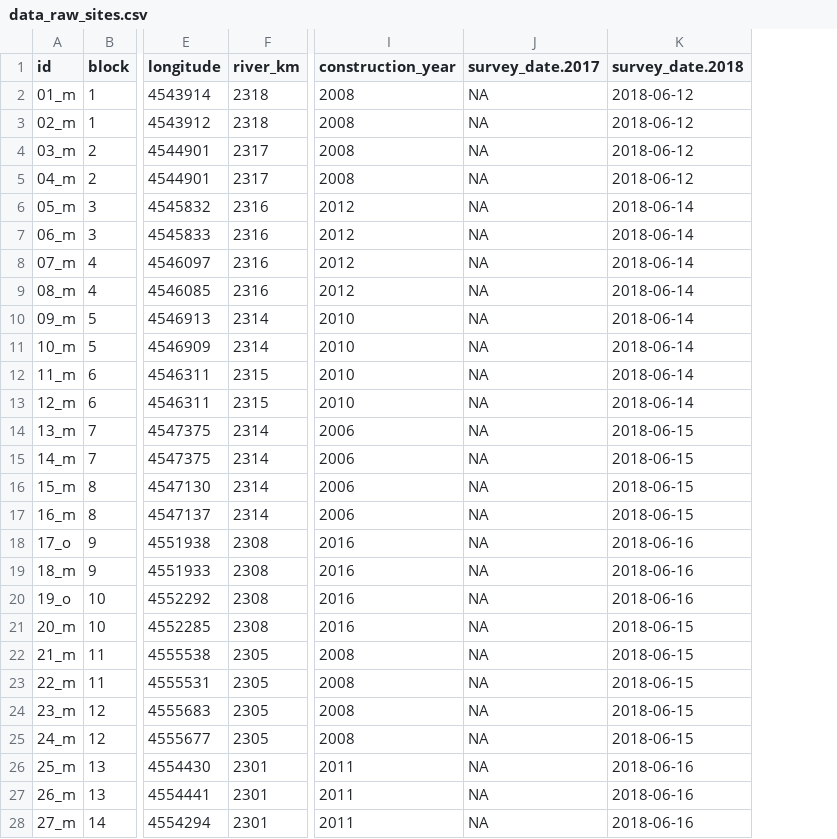
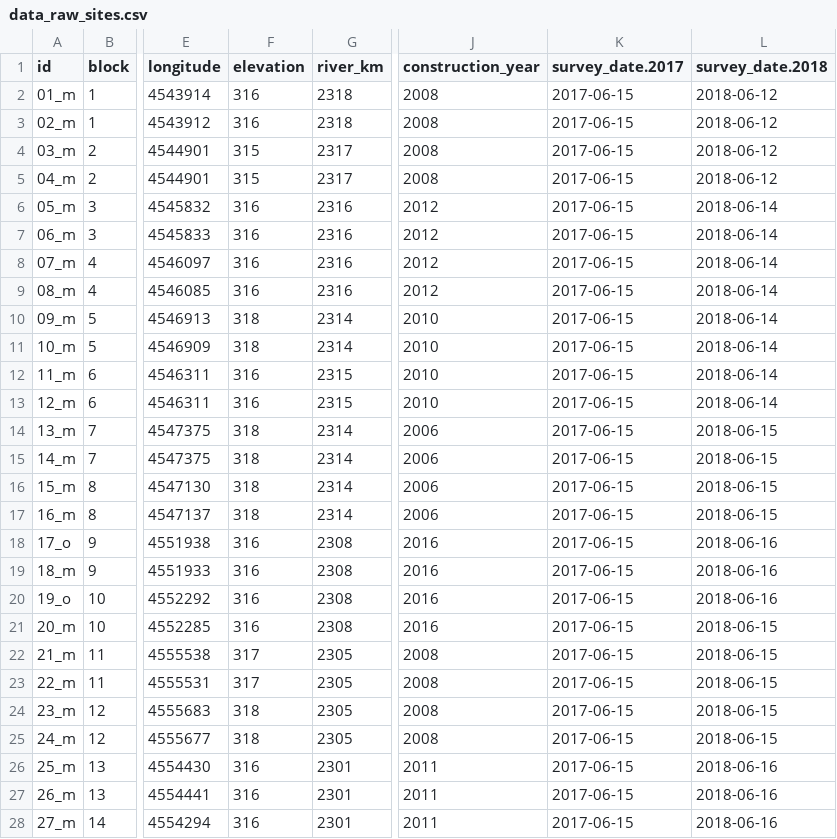
Before and after one commit to markus1bauer/2022_danube_dike_survey, a CSV file: data/raw/data_raw_sites.csv, drawn as a sheet; only a part is shown, gaps mark what is left out; addresses are those after the commit; the diff covers the shown part only; the diff names each change by its address in the sheet, - before the commit and + after, or states it on an @@ line.

```diff
--- a/data/raw/data_raw_sites.csv
+++ b/data/raw/data_raw_sites.csv
+column F (elevation), rows 2-28: 316 | 316 | 315 | 315 | 316 | 316 | 316 | 316 | 318 | 318 | 316 | 316 | 318 | 318 | 318 | 318 | 316 | 316 | 316 | 316 | 317 | 317 | 318 | 318 | 316 | 316 | 316
-K2:K28 (survey_date.2017): NA
+K2:K28 (survey_date.2017): 2017-06-15
```
Also changed, not shown: 43 edited cells elsewhere in this file, data/processed/data_processed_sites_spatial_metadata.csv, data/processed/spatial/sites_with_spatial_data.csv, 2 other files.
